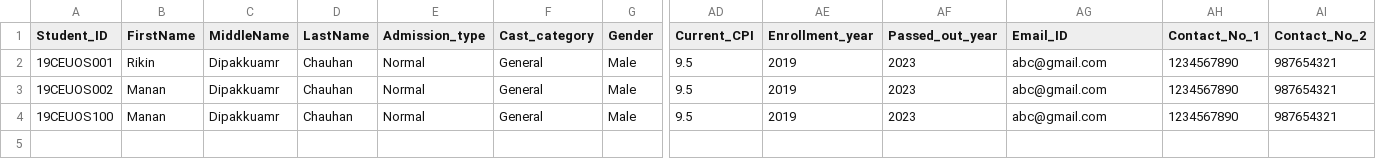
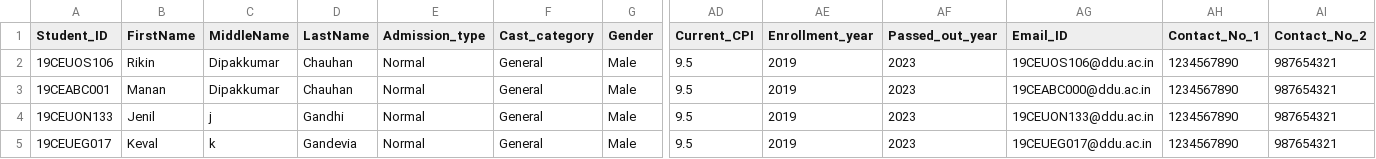
Before and after one commit to projectsddu/Placement_Portal_SDP, a CSV file: Server/public/student_details/DDU.csv, drawn as a sheet; only a part is shown, gaps mark what is left out; rows hold the shown columns only; the diff names each change by its address in the sheet, - before the commit and + after, or states it on an @@ line.

```diff
--- a/Server/public/student_details/DDU.csv
+++ b/Server/public/student_details/DDU.csv
-A2 (Student_ID): 19CEUOS001
+A2 (Student_ID): 19CEUOS106
-C2:C3 (MiddleName): Dipakkuamr
+C2:C3 (MiddleName): Dipakkumar
-AG2 (Email_ID): abc@gmail.com
+AG2 (Email_ID): 19CEUOS106@ddu.ac.in
-A3 (Student_ID): 19CEUOS002
+A3 (Student_ID): 19CEABC001
-AG3 (Email_ID): abc@gmail.com
+AG3 (Email_ID): 19CEABC000@ddu.ac.in
-A4 (Student_ID): 19CEUOS100
+A4 (Student_ID): 19CEUON133
-B4 (FirstName): Manan
+B4 (FirstName): Jenil
-C4 (MiddleName): Dipakkuamr
+C4 (MiddleName): j
-D4 (LastName): Chauhan
+D4 (LastName): Gandhi
-AG4 (Email_ID): abc@gmail.com
+AG4 (Email_ID): 19CEUON133@ddu.ac.in
+row 5: 19CEUEG017 | Keval | k | Gandevia | Normal | General | Male | 9.5 | 2019 | 2023 | 19CEUEG017@ddu.ac.in | 1234567890 | 987654321
```
Also changed, not shown: 11 other files.
